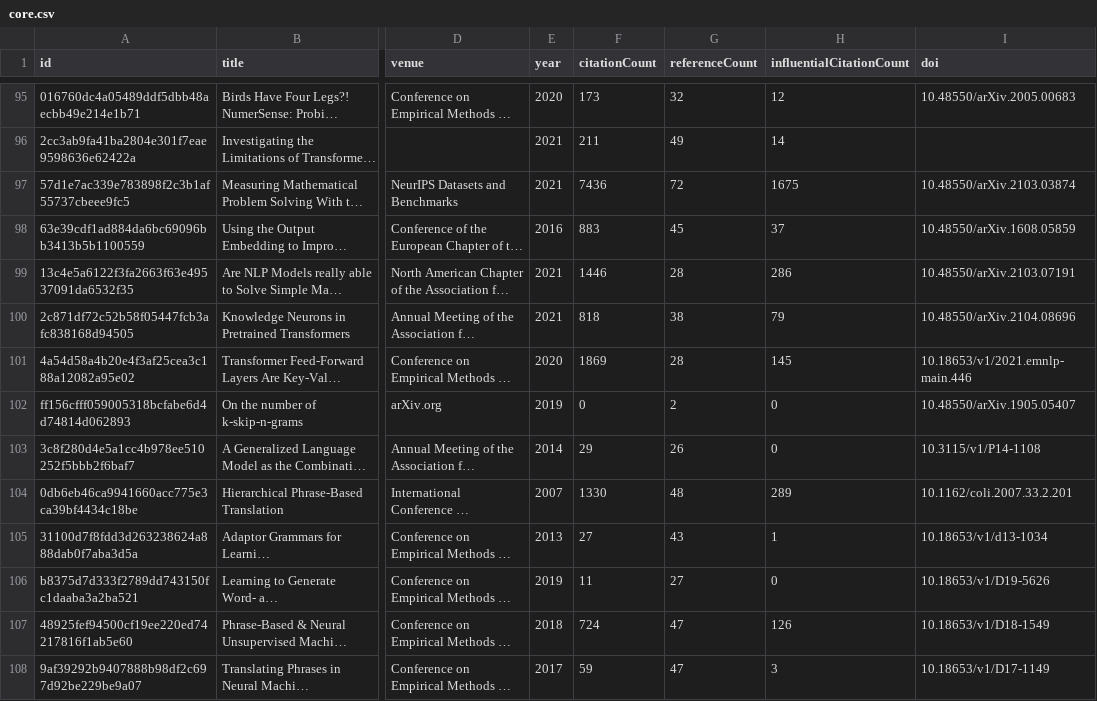
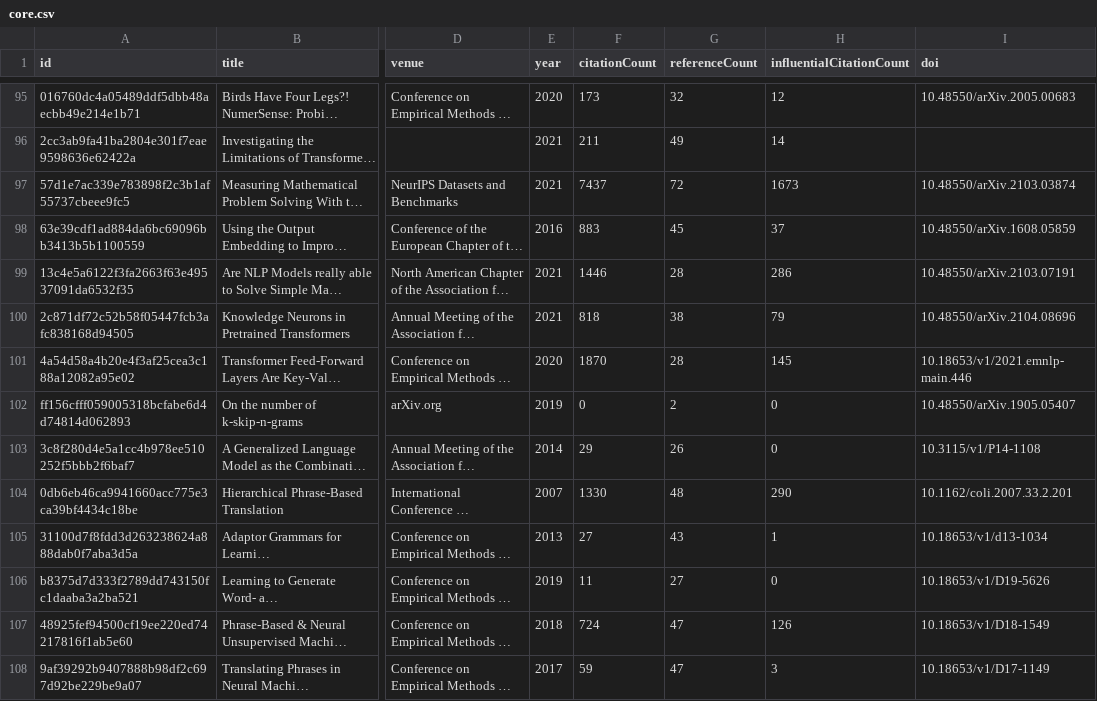
Before and after one commit to avijit-thawani/thesis-bibliography, a CSV file: data/core.csv, drawn as a sheet; only a part is shown, gaps mark what is left out; long unchanged cells end in …; the diff covers the shown part only; the diff names each change by its address in the sheet, - before the commit and + after, or states it on an @@ line.

```diff
--- a/data/core.csv
+++ b/data/core.csv
-F97 (citationCount): 7436
+F97 (citationCount): 7437
-H97 (influentialCitationCount): 1675
+H97 (influentialCitationCount): 1673
-F101 (citationCount): 1869
+F101 (citationCount): 1870
-H104 (influentialCitationCount): 289
+H104 (influentialCitationCount): 290
```
Also changed, not shown: 30 edited cells elsewhere in this file, 12 other files.
